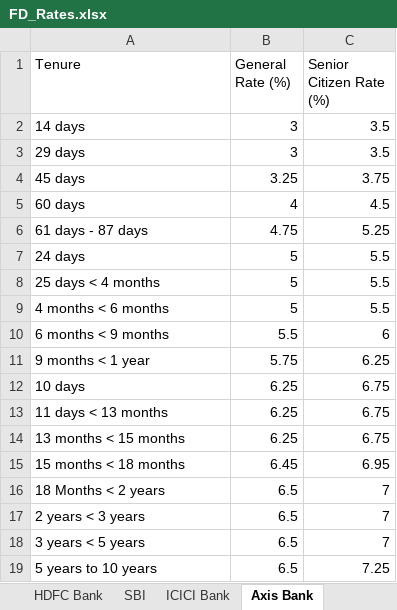
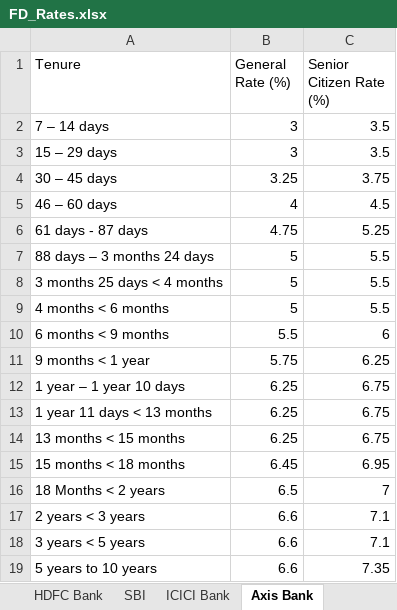
Before and after one commit to yashrao2607/web-scrape, an Excel workbook: output/FD_Rates.xlsx, sheet Axis Bank, drawn as a sheet; values as stored, in another font and other column widths than the file's, no borders; the diff names each change by its address in the sheet, - before the commit and + after, or states it on an @@ line.

Commit message:
Update FD_Rates.xlsx [skip ci]

```diff
--- a/output/FD_Rates.xlsx (sheet Axis Bank)
+++ b/output/FD_Rates.xlsx (sheet Axis Bank)
-A2 (Tenure): 14 days
+A2 (Tenure): 7 – 14 days
-A3 (Tenure): 29 days
+A3 (Tenure): 15 – 29 days
-A4 (Tenure): 45 days
+A4 (Tenure): 30 – 45 days
-A5 (Tenure): 60 days
+A5 (Tenure): 46 – 60 days
-A7 (Tenure): 24 days
+A7 (Tenure): 88 days – 3 months 24 days
-A8 (Tenure): 25 days < 4 months
+A8 (Tenure): 3 months 25 days < 4 months
-A12 (Tenure): 10 days
+A12 (Tenure): 1 year – 1 year 10 days
-A13 (Tenure): 11 days < 13 months
+A13 (Tenure): 1 year 11 days < 13 months
-B17:B19 (General Rate (%)): 6.5
+B17:B19 (General Rate (%)): 6.6
-C17:C18 (Senior Citizen Rate (%)): 7
+C17:C18 (Senior Citizen Rate (%)): 7.1
-C19 (Senior Citizen Rate (%)): 7.25
+C19 (Senior Citizen Rate (%)): 7.35
```
